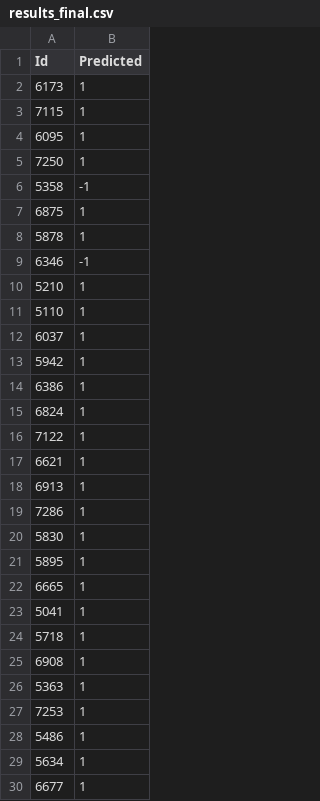
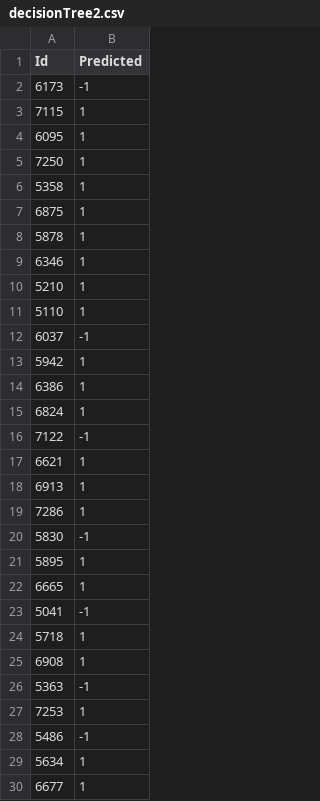
Before and after one commit to Coconette/FEUP-ECAC, a CSV file: decisionTree2.csv (was results_final.csv), drawn as a sheet; only a part is shown; the diff covers the shown part only.

Commit message:
decision tree working

```diff
--- a/results_final.csv
+++ b/decisionTree2.csv
@@ -1,3 +1,3 @@
 Id,Predicted
-6173,1
+6173,-1
 7115,1
@@ -5,9 +5,9 @@ Id,Predicted
 7250,1
-5358,-1
+5358,1
 6875,1
 5878,1
-6346,-1
+6346,1
 5210,1
 5110,1
-6037,1
+6037,-1
 5942,1
@@ -15,3 +15,3 @@ Id,Predicted
 6824,1
-7122,1
+7122,-1
 6621,1
@@ -19,11 +19,11 @@ Id,Predicted
 7286,1
-5830,1
+5830,-1
 5895,1
 6665,1
-5041,1
+5041,-1
 5718,1
 6908,1
-5363,1
+5363,-1
 7253,1
-5486,1
+5486,-1
 5634,1
```
Also changed, not shown: 110 edited cells elsewhere in this file, 15 other files.
